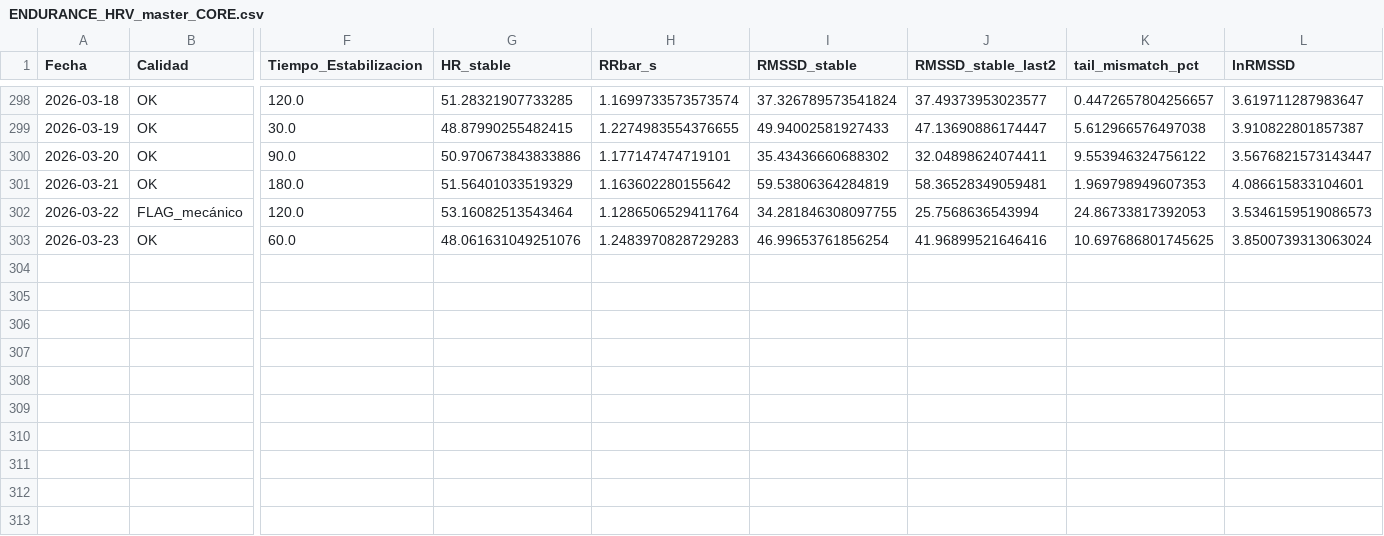
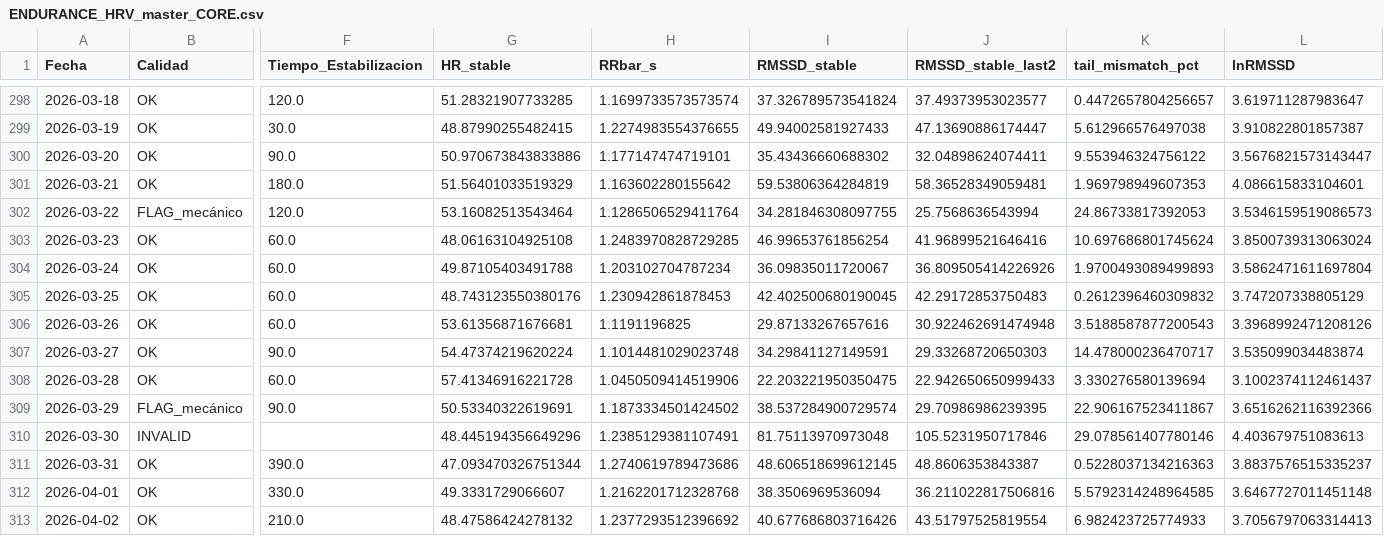
Before and after one commit to pilbond/hrv-flex, a CSV file: seed_upload/ENDURANCE_HRV_master_CORE.csv, drawn as a sheet; only a part is shown, gaps mark what is left out; rows hold the shown columns only; the diff names each change by its address in the sheet, - before the commit and + after, or states it on an @@ line.

```diff
--- a/seed_upload/ENDURANCE_HRV_master_CORE.csv
+++ b/seed_upload/ENDURANCE_HRV_master_CORE.csv
-G303 (HR_stable): 48.061631049251076
+G303 (HR_stable): 48.06163104925108
-H303 (RRbar_s): 1.2483970828729283
+H303 (RRbar_s): 1.2483970828729285
-K303 (tail_mismatch_pct): 10.697686801745625
+K303 (tail_mismatch_pct): 10.697686801745624
+row 304: 2026-03-24 | OK | 60.0 | 49.87105403491788 | 1.203102704787234 | 36.09835011720067 | 36.809505414226926 | 1.9700493089499893 | 3.5862471611697804
+row 305: 2026-03-25 | OK | 60.0 | 48.743123550380176 | 1.230942861878453 | 42.402500680190045 | 42.29172853750483 | 0.2612396460309832 | 3.747207338805129
+row 306: 2026-03-26 | OK | 60.0 | 53.61356871676681 | 1.1191196825 | 29.87133267657616 | 30.922462691474948 | 3.5188587877200543 | 3.3968992471208126
+row 307: 2026-03-27 | OK | 90.0 | 54.47374219620224 | 1.1014481029023748 | 34.29841127149591 | 29.33268720650303 | 14.478000236470717 | 3.535099034483874
+row 308: 2026-03-28 | OK | 60.0 | 57.41346916221728 | 1.0450509414519906 | 22.203221950350475 | 22.942650650999433 | 3.330276580139694 | 3.1002374112461437
+row 309: 2026-03-29 | FLAG_mecánico | 90.0 | 50.53340322619691 | 1.1873334501424502 | 38.537284900729574 | 29.70986986239395 | 22.906167523411867 | 3.6516262116392366
+row 310: 2026-03-30 | INVALID |  | 48.445194356649296 | 1.2385129381107491 | 81.75113970973048 | 105.5231950717846 | 29.078561407780146 | 4.403679751083613
+row 311: 2026-03-31 | OK | 390.0 | 47.093470326751344 | 1.2740619789473686 | 48.606518699612145 | 48.8606353843387 | 0.5228037134216363 | 3.8837576515335237
+row 312: 2026-04-01 | OK | 330.0 | 49.3331729066607 | 1.2162201712328768 | 38.3506969536094 | 36.211022817506816 | 5.5792314248964585 | 3.6467727011451148
+row 313: 2026-04-02 | OK | 210.0 | 48.47586424278132 | 1.2377293512396692 | 40.677686803716426 | 43.51797525819554 | 6.982423725774933 | 3.7056797063314413
```
Also changed, not shown: seed_upload/ENDURANCE_HRV_master_BETA_AUDIT.csv, seed_upload/ENDURANCE_HRV_master_DASHBOARD.csv, 5 other files.
